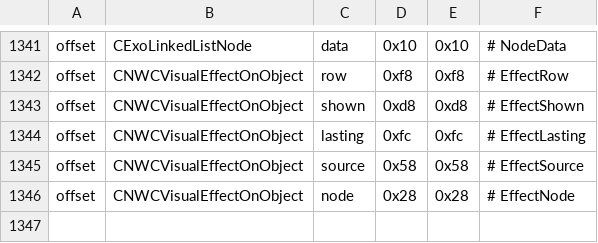
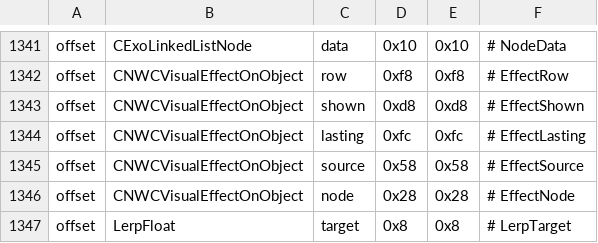
Before and after one commit to nwncxee/cx, a TSV file: managed/Framework/Builds/8193.37-17.tsv, drawn as a sheet; only a part is shown, gaps mark what is left out; the diff names each change by its address in the sheet, - before the commit and + after, or states it on an @@ line.

```diff
--- a/managed/Framework/Builds/8193.37-17.tsv
+++ b/managed/Framework/Builds/8193.37-17.tsv
+row 1347: offset | LerpFloat | target | 0x8 | 0x8 | # LerpTarget
```
Also changed, not shown: 24 other files.
